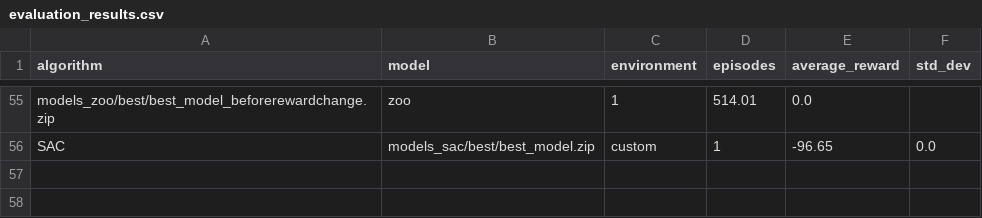
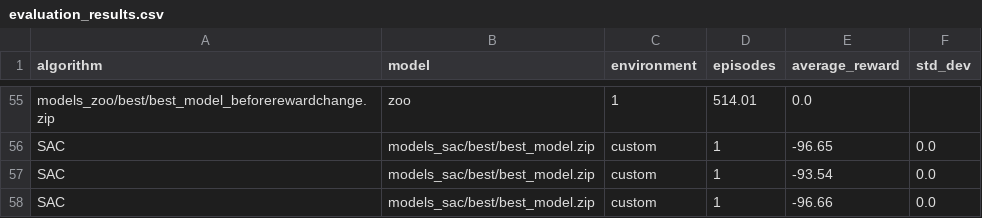
Before and after one commit to RafaFSS1/ipm, a CSV file: evaluation_results.csv, drawn as a sheet; only a part is shown, gaps mark what is left out; the diff names each change by its address in the sheet, - before the commit and + after, or states it on an @@ line.

Commit message:
models

```diff
--- a/evaluation_results.csv
+++ b/evaluation_results.csv
+row 57: SAC | models_sac/best/best_model.zip | custom | 1 | -93.54 | 0.0
+row 58: SAC | models_sac/best/best_model.zip | custom | 1 | -96.66 | 0.0
```
Also changed, not shown: 5 other files.
